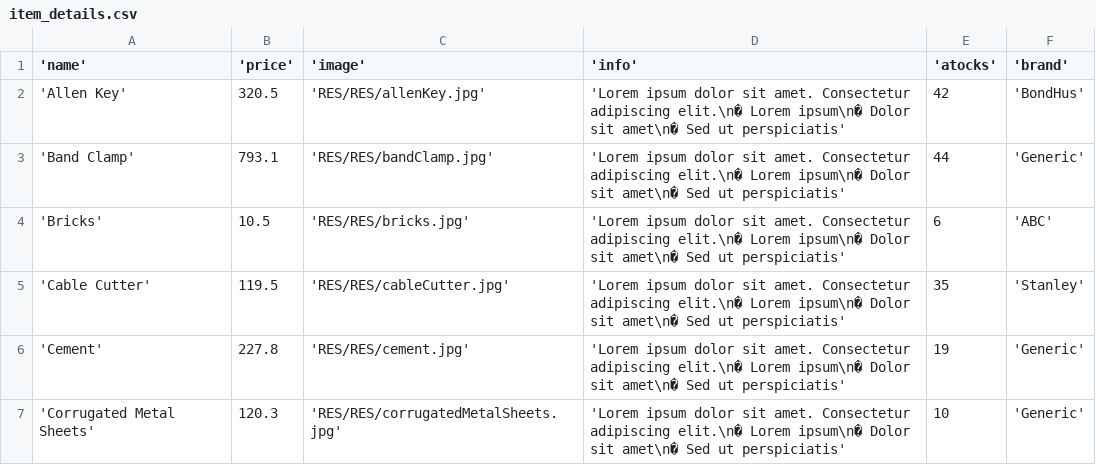
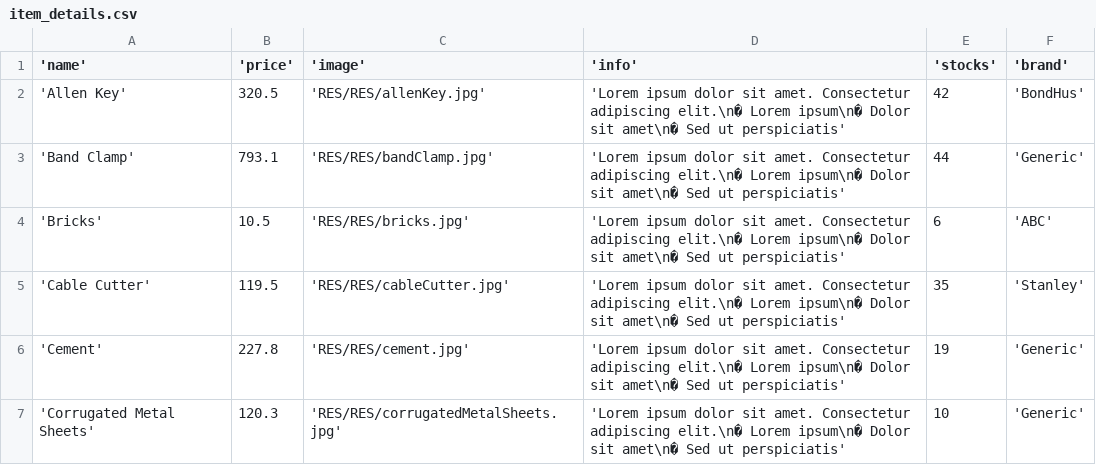
Before and after one commit to edelasoledad-tip/EasyWare, a CSV file: RES/item_details.csv, drawn as a sheet; only a part is shown.

Commit message:
Update item_details.csv

```diff
--- a/RES/item_details.csv
+++ b/RES/item_details.csv
@@ -1,2 +1,2 @@
-'name','price','image','info','atocks','brand'
+'name','price','image','info','stocks','brand'
 'Allen Key',320.5,'RES/RES/allenKey.jpg','Lorem ipsum dolor sit amet. Consectetur adipiscing elit.\n� Lorem ipsum\n� Dolor sit amet\n� Sed ut perspiciatis',42,'BondHus'
```
